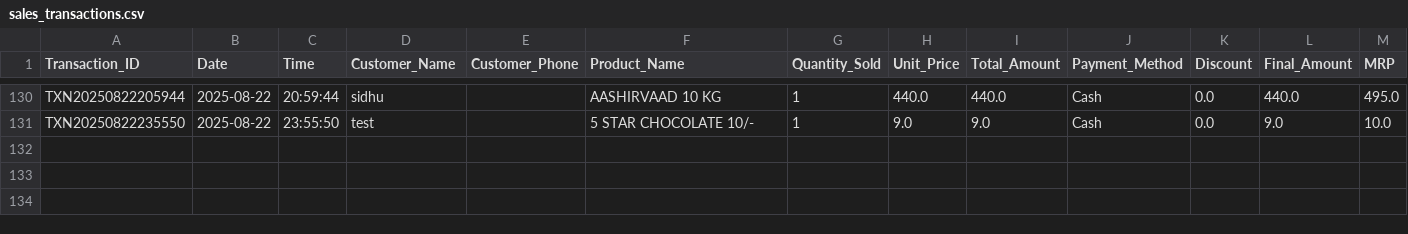
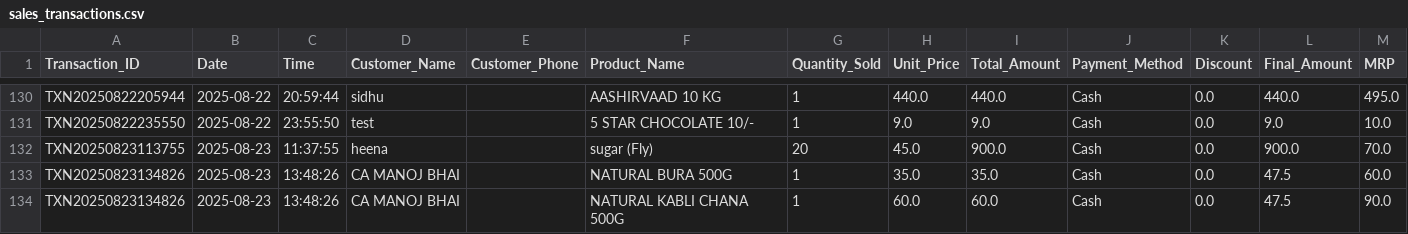
Before and after one commit to 16csu273/bauji-traders-shop-system, a CSV file: data/sales_transactions.csv, drawn as a sheet; only a part is shown, gaps mark what is left out; the diff names each change by its address in the sheet, - before the commit and + after, or states it on an @@ line.

```diff
--- a/data/sales_transactions.csv
+++ b/data/sales_transactions.csv
+row 132: TXN20250823113755 | 2025-08-23 | 11:37:55 | heena |  | sugar (Fly) | 20 | 45.0 | 900.0 | Cash | 0.0 | 900.0 | 70.0
+row 133: TXN20250823134826 | 2025-08-23 | 13:48:26 | CA MANOJ BHAI |  | NATURAL BURA 500G | 1 | 35.0 | 35.0 | Cash | 0.0 | 47.5 | 60.0
+row 134: TXN20250823134826 | 2025-08-23 | 13:48:26 | CA MANOJ BHAI |  | NATURAL KABLI CHANA 500G | 1 | 60.0 | 60.0 | Cash | 0.0 | 47.5 | 90.0
```
Also changed, not shown: inventory_master.csv, 1 other file.
